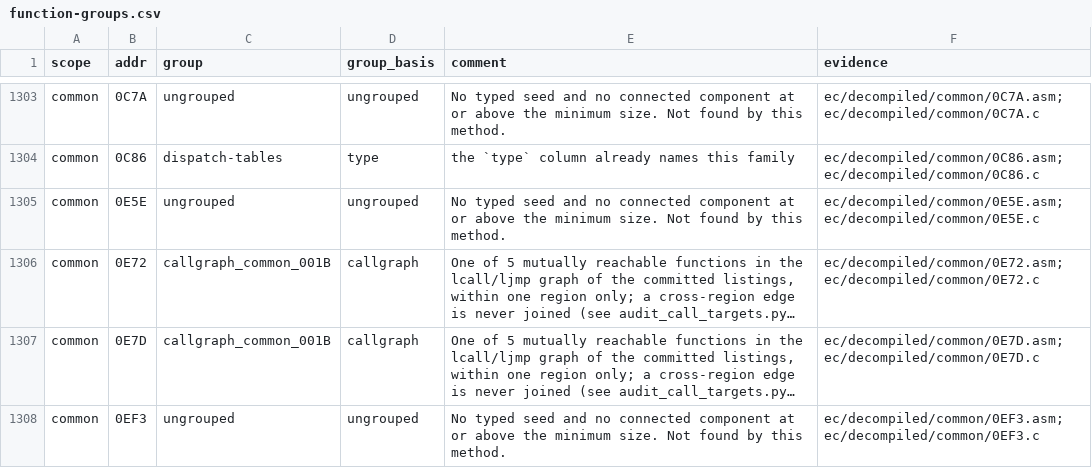
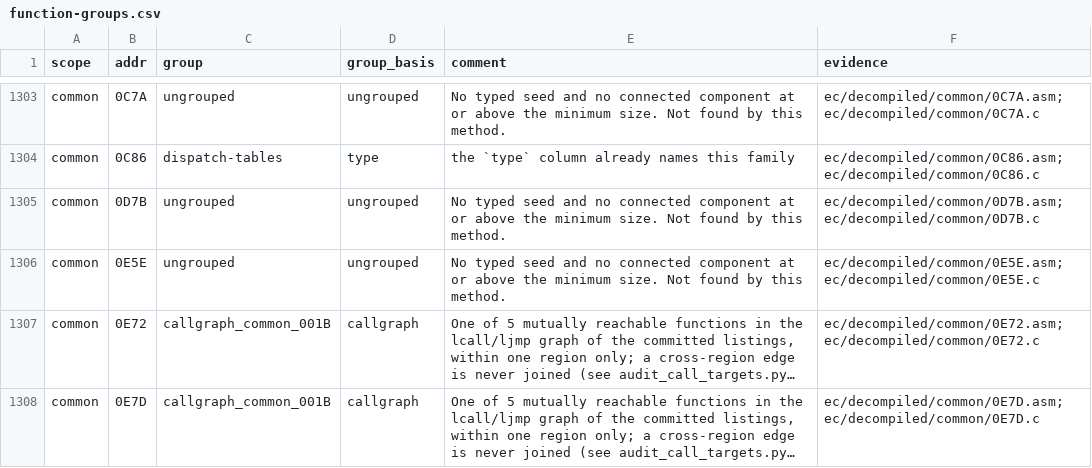
Before and after one commit to ElDavoo/tongfang-gm7mg7p-re, a CSV file: ec/annotations/function-groups.csv, drawn as a sheet; only a part is shown, gaps mark what is left out; the shorter side is filled out with more unchanged rows; long unchanged cells end in …; the diff names each change by its address in the sheet, - before the commit and + after, or states it on an @@ line.

```diff
--- a/ec/annotations/function-groups.csv
+++ b/ec/annotations/function-groups.csv
+row 1305: common | 0D7B | ungrouped | ungrouped | No typed seed and no connected component at or above the minimum size. Not found by this method. | ec/decompiled/common/0D7B.asm; ec/decompiled/common/0D7B.c
```
Also changed, not shown: ec/annotations/call-graph-callees.csv, ec/annotations/xdata-clusters.csv, 21 other files.
